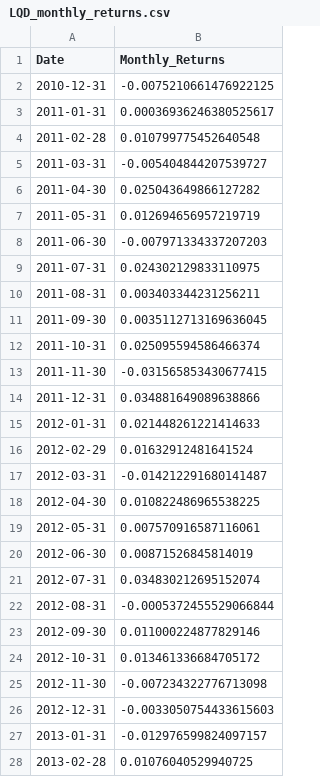
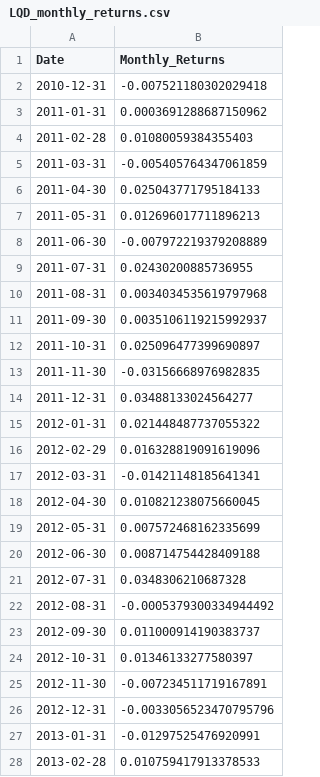
Before and after one commit to jamesg7631/RetirementPlannerModels, a CSV file: LQD_monthly_returns.csv, drawn as a sheet; only a part is shown; the diff covers the shown part only.

Commit message:
Now have GBP Montly returns

```diff
--- a/LQD_monthly_returns.csv
+++ b/LQD_monthly_returns.csv
@@ -1,28 +1,28 @@
 Date,Monthly_Returns
-2010-12-31,-0.0075210661476922125
-2011-01-31,0.00036936246380525617
-2011-02-28,0.010799775452640548
-2011-03-31,-0.005404844207539727
-2011-04-30,0.025043649866127282
-2011-05-31,0.012694656957219719
-2011-06-30,-0.007971334337207203
-2011-07-31,0.024302129833110975
-2011-08-31,0.003403344231256211
-2011-09-30,0.0035112713169636045
-2011-10-31,0.025095594586466374
-2011-11-30,-0.031565853430677415
-2011-12-31,0.034881649089638866
-2012-01-31,0.021448261221414633
-2012-02-29,0.01632912481641524
-2012-03-31,-0.014212291680141487
-2012-04-30,0.010822486965538225
-2012-05-31,0.007570916587116061
-2012-06-30,0.00871526845814019
-2012-07-31,0.034830212695152074
-2012-08-31,-0.0005372455529066844
-2012-09-30,0.011000224877829146
-2012-10-31,0.013461336684705172
-2012-11-30,-0.007234322776713098
-2012-12-31,-0.0033050754433615603
-2013-01-31,-0.012976599824097157
-2013-02-28,0.01076040529940725
+2010-12-31,-0.007521180302029418
+2011-01-31,0.0003691288687150962
+2011-02-28,0.01080059384355403
+2011-03-31,-0.005405764347061859
+2011-04-30,0.025043771795184133
+2011-05-31,0.012696017711896213
+2011-06-30,-0.007972219379208889
+2011-07-31,0.02430200885736955
+2011-08-31,0.0034034535619797968
+2011-09-30,0.0035106119215992937
+2011-10-31,0.025096477399690897
+2011-11-30,-0.03156668976982835
+2011-12-31,0.03488133024564277
+2012-01-31,0.021448487737055322
+2012-02-29,0.016328819091619096
+2012-03-31,-0.01421148185641341
+2012-04-30,0.010821238075660045
+2012-05-31,0.007572468162335699
+2012-06-30,0.008714754428409188
+2012-07-31,0.0348306210687328
+2012-08-31,-0.0005379300334944492
+2012-09-30,0.011000914190383737
+2012-10-31,0.01346133277580397
+2012-11-30,-0.007234511719167891
+2012-12-31,-0.0033056523470795796
+2013-01-31,-0.01297525476920991
+2013-02-28,0.010759417913378533
```
Also changed, not shown: 140 edited cells elsewhere in this file, AGG_monthly_returns.csv, EEM_monthly_returns.csv, 19 other files.
